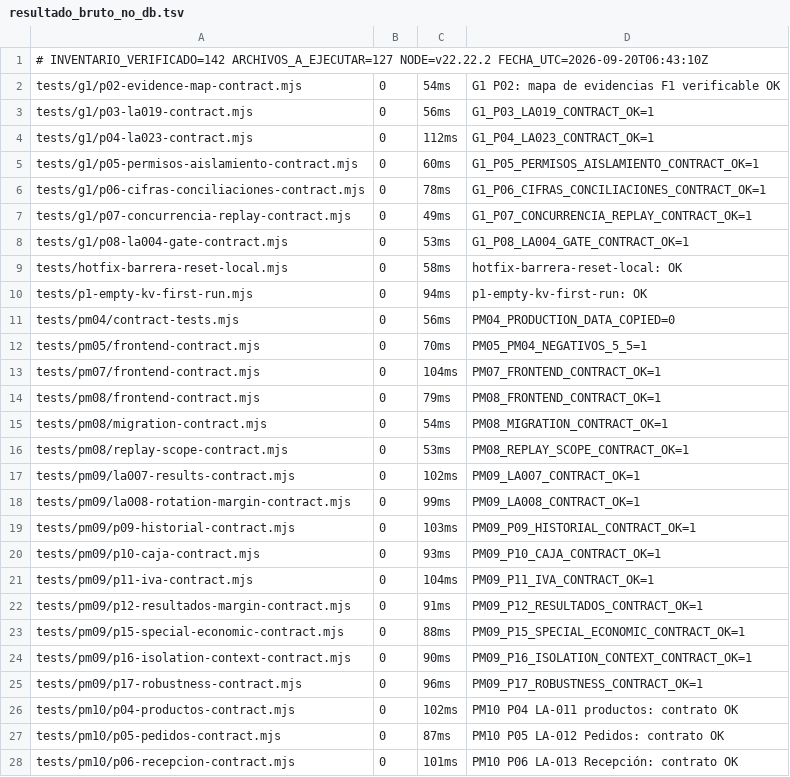
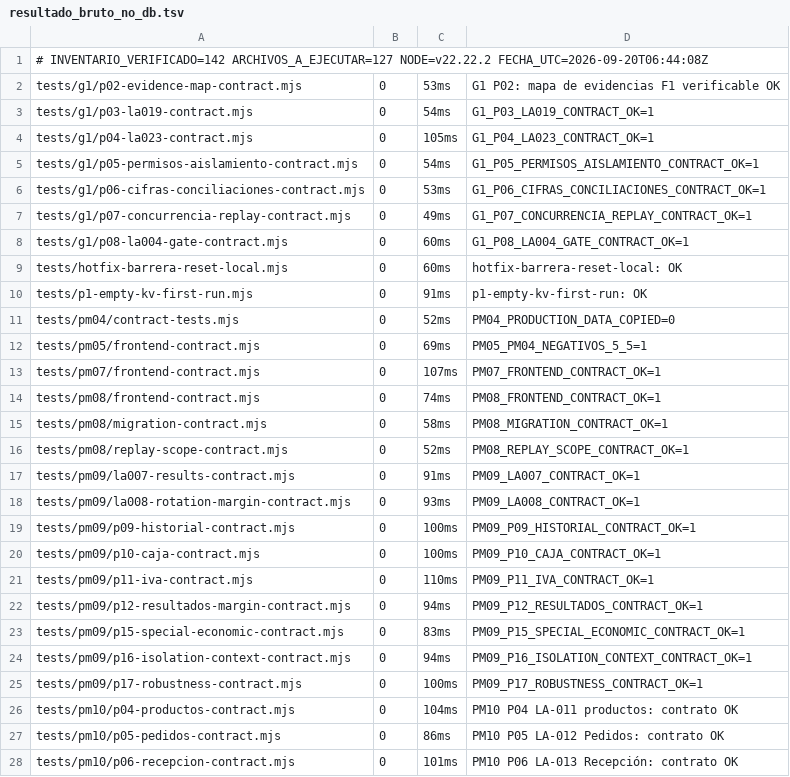
Before and after one commit to Plopezm1990/Almacen, a TSV file: cierre-proyecto-a/punto2/evidencia/resultado_bruto_no_db.tsv, drawn as a sheet; only a part is shown; the diff covers the shown part only.

```diff
--- a/cierre-proyecto-a/punto2/evidencia/resultado_bruto_no_db.tsv
+++ b/cierre-proyecto-a/punto2/evidencia/resultado_bruto_no_db.tsv
@@ -1,28 +1,28 @@
-# INVENTARIO_VERIFICADO=142 ARCHIVOS_A_EJECUTAR=127 NODE=v22.22.2 FECHA_UTC=2026-09-20T06:43:10Z
-tests/g1/p02-evidence-map-contract.mjs	0	54ms	G1 P02: mapa de evidencias F1 verificable OK
-tests/g1/p03-la019-contract.mjs	0	56ms	G1_P03_LA019_CONTRACT_OK=1
-tests/g1/p04-la023-contract.mjs	0	112ms	G1_P04_LA023_CONTRACT_OK=1
-tests/g1/p05-permisos-aislamiento-contract.mjs	0	60ms	G1_P05_PERMISOS_AISLAMIENTO_CONTRACT_OK=1
-tests/g1/p06-cifras-conciliaciones-contract.mjs	0	78ms	G1_P06_CIFRAS_CONCILIACIONES_CONTRACT_OK=1
+# INVENTARIO_VERIFICADO=142 ARCHIVOS_A_EJECUTAR=127 NODE=v22.22.2 FECHA_UTC=2026-09-20T06:44:08Z
+tests/g1/p02-evidence-map-contract.mjs	0	53ms	G1 P02: mapa de evidencias F1 verificable OK
+tests/g1/p03-la019-contract.mjs	0	54ms	G1_P03_LA019_CONTRACT_OK=1
+tests/g1/p04-la023-contract.mjs	0	105ms	G1_P04_LA023_CONTRACT_OK=1
+tests/g1/p05-permisos-aislamiento-contract.mjs	0	54ms	G1_P05_PERMISOS_AISLAMIENTO_CONTRACT_OK=1
+tests/g1/p06-cifras-conciliaciones-contract.mjs	0	53ms	G1_P06_CIFRAS_CONCILIACIONES_CONTRACT_OK=1
 tests/g1/p07-concurrencia-replay-contract.mjs	0	49ms	G1_P07_CONCURRENCIA_REPLAY_CONTRACT_OK=1
-tests/g1/p08-la004-gate-contract.mjs	0	53ms	G1_P08_LA004_GATE_CONTRACT_OK=1
-tests/hotfix-barrera-reset-local.mjs	0	58ms	hotfix-barrera-reset-local: OK
-tests/p1-empty-kv-first-run.mjs	0	94ms	p1-empty-kv-first-run: OK
-tests/pm04/contract-tests.mjs	0	56ms	PM04_PRODUCTION_DATA_COPIED=0
-tests/pm05/frontend-contract.mjs	0	70ms	PM05_PM04_NEGATIVOS_5_5=1
-tests/pm07/frontend-contract.mjs	0	104ms	PM07_FRONTEND_CONTRACT_OK=1
-tests/pm08/frontend-contract.mjs	0	79ms	PM08_FRONTEND_CONTRACT_OK=1
-tests/pm08/migration-contract.mjs	0	54ms	PM08_MIGRATION_CONTRACT_OK=1
-tests/pm08/replay-scope-contract.mjs	0	53ms	PM08_REPLAY_SCOPE_CONTRACT_OK=1
-tests/pm09/la007-results-contract.mjs	0	102ms	PM09_LA007_CONTRACT_OK=1
-tests/pm09/la008-rotation-margin-contract.mjs	0	99ms	PM09_LA008_CONTRACT_OK=1
-tests/pm09/p09-historial-contract.mjs	0	103ms	PM09_P09_HISTORIAL_CONTRACT_OK=1
-tests/pm09/p10-caja-contract.mjs	0	93ms	PM09_P10_CAJA_CONTRACT_OK=1
-tests/pm09/p11-iva-contract.mjs	0	104ms	PM09_P11_IVA_CONTRACT_OK=1
-tests/pm09/p12-resultados-margin-contract.mjs	0	91ms	PM09_P12_RESULTADOS_CONTRACT_OK=1
-tests/pm09/p15-special-economic-contract.mjs	0	88ms	PM09_P15_SPECIAL_ECONOMIC_CONTRACT_OK=1
-tests/pm09/p16-isolation-context-contract.mjs	0	90ms	PM09_P16_ISOLATION_CONTEXT_CONTRACT_OK=1
-tests/pm09/p17-robustness-contract.mjs	0	96ms	PM09_P17_ROBUSTNESS_CONTRACT_OK=1
-tests/pm10/p04-productos-contract.mjs	0	102ms	PM10 P04 LA-011 productos: contrato OK
-tests/pm10/p05-pedidos-contract.mjs	0	87ms	PM10 P05 LA-012 Pedidos: contrato OK
+tests/g1/p08-la004-gate-contract.mjs	0	60ms	G1_P08_LA004_GATE_CONTRACT_OK=1
+tests/hotfix-barrera-reset-local.mjs	0	60ms	hotfix-barrera-reset-local: OK
+tests/p1-empty-kv-first-run.mjs	0	91ms	p1-empty-kv-first-run: OK
+tests/pm04/contract-tests.mjs	0	52ms	PM04_PRODUCTION_DATA_COPIED=0
+tests/pm05/frontend-contract.mjs	0	69ms	PM05_PM04_NEGATIVOS_5_5=1
+tests/pm07/frontend-contract.mjs	0	107ms	PM07_FRONTEND_CONTRACT_OK=1
+tests/pm08/frontend-contract.mjs	0	74ms	PM08_FRONTEND_CONTRACT_OK=1
+tests/pm08/migration-contract.mjs	0	58ms	PM08_MIGRATION_CONTRACT_OK=1
+tests/pm08/replay-scope-contract.mjs	0	52ms	PM08_REPLAY_SCOPE_CONTRACT_OK=1
+tests/pm09/la007-results-contract.mjs	0	91ms	PM09_LA007_CONTRACT_OK=1
+tests/pm09/la008-rotation-margin-contract.mjs	0	93ms	PM09_LA008_CONTRACT_OK=1
+tests/pm09/p09-historial-contract.mjs	0	100ms	PM09_P09_HISTORIAL_CONTRACT_OK=1
+tests/pm09/p10-caja-contract.mjs	0	100ms	PM09_P10_CAJA_CONTRACT_OK=1
+tests/pm09/p11-iva-contract.mjs	0	110ms	PM09_P11_IVA_CONTRACT_OK=1
+tests/pm09/p12-resultados-margin-contract.mjs	0	94ms	PM09_P12_RESULTADOS_CONTRACT_OK=1
+tests/pm09/p15-special-economic-contract.mjs	0	83ms	PM09_P15_SPECIAL_ECONOMIC_CONTRACT_OK=1
+tests/pm09/p16-isolation-context-contract.mjs	0	94ms	PM09_P16_ISOLATION_CONTEXT_CONTRACT_OK=1
+tests/pm09/p17-robustness-contract.mjs	0	100ms	PM09_P17_ROBUSTNESS_CONTRACT_OK=1
+tests/pm10/p04-productos-contract.mjs	0	104ms	PM10 P04 LA-011 productos: contrato OK
+tests/pm10/p05-pedidos-contract.mjs	0	86ms	PM10 P05 LA-012 Pedidos: contrato OK
 tests/pm10/p06-recepcion-contract.mjs	0	101ms	PM10 P06 LA-013 Recepción: contrato OK
```
Also changed, not shown: 92 edited cells elsewhere in this file, cierre-proyecto-a/punto2/evidencia/resultado_bruto_postgres.tsv.
